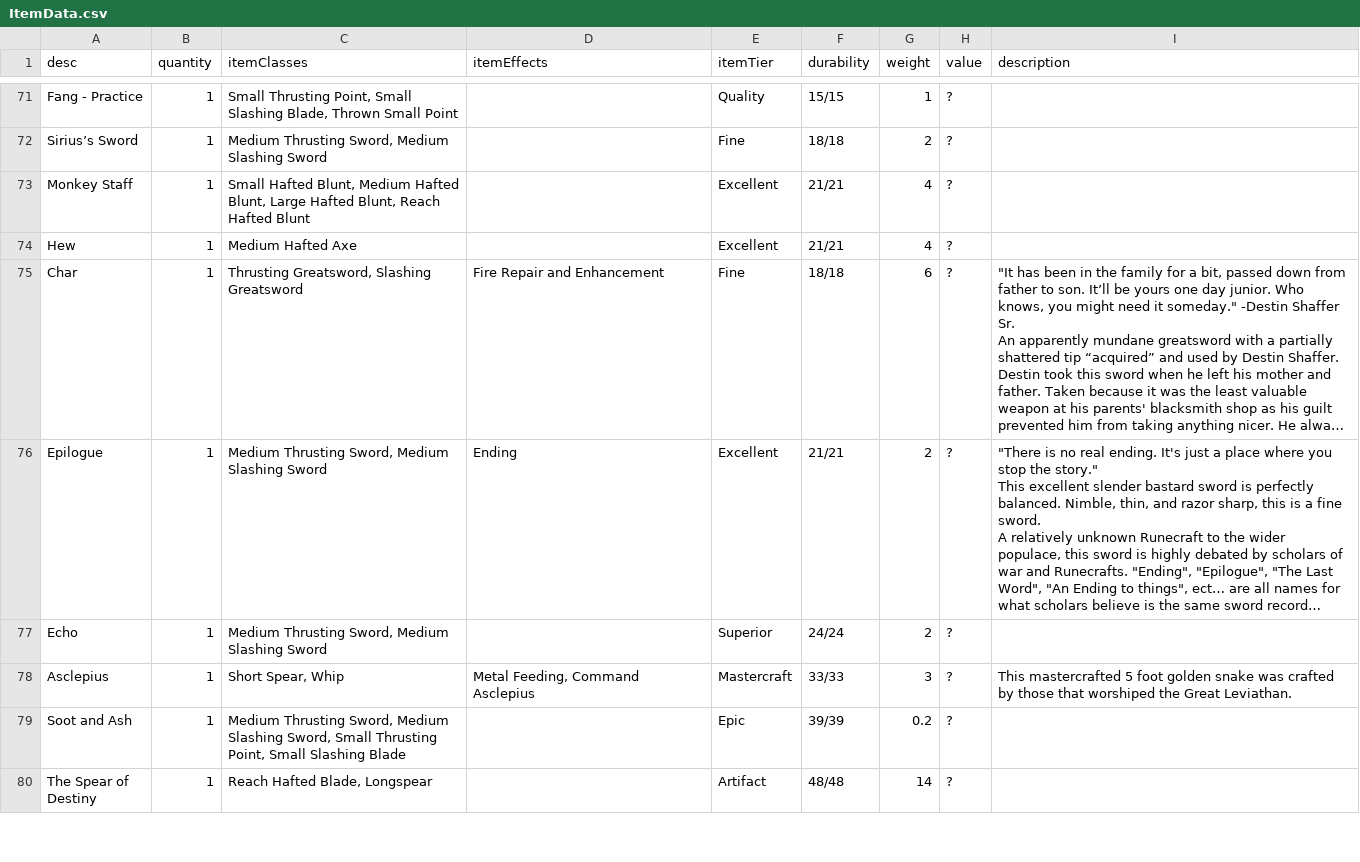
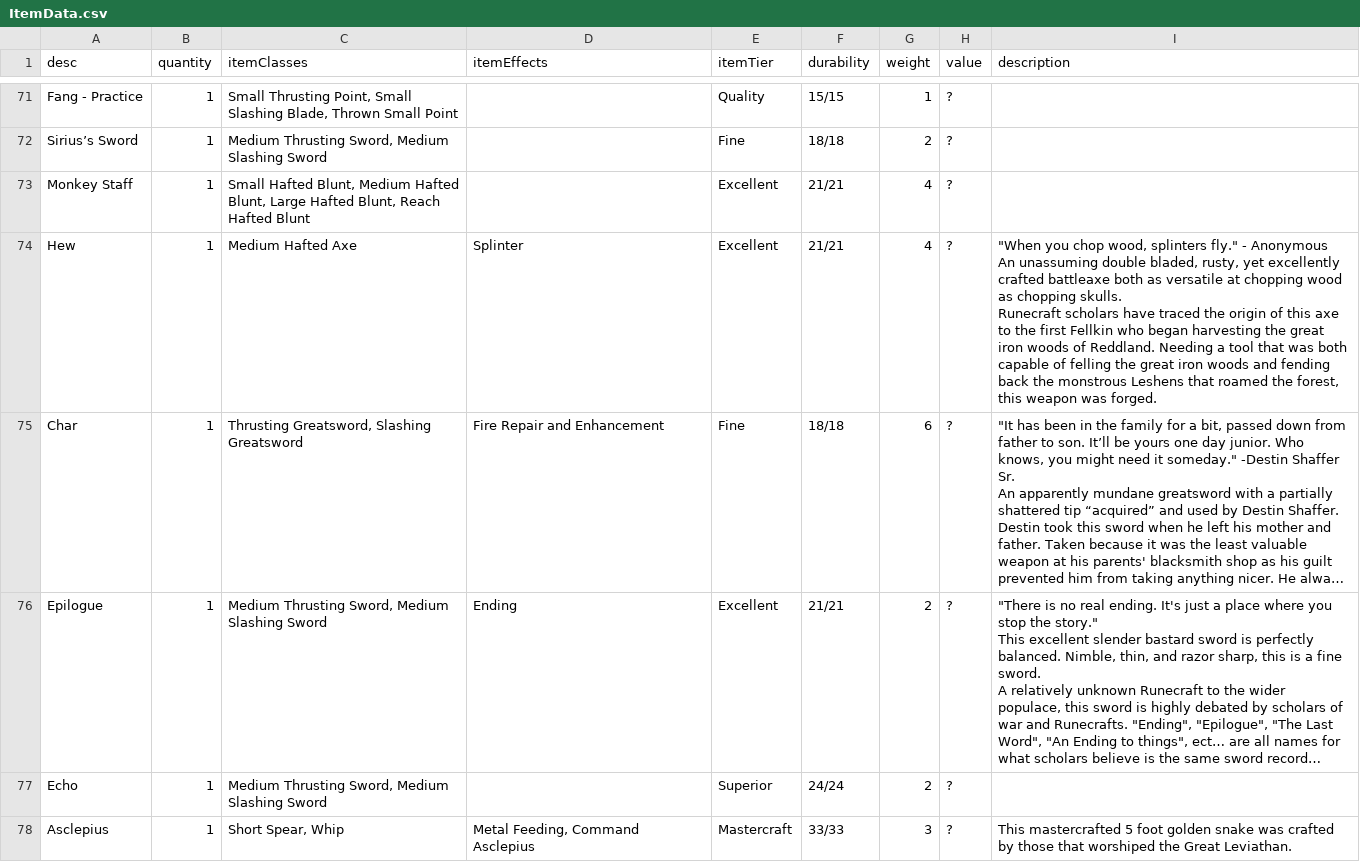
Before and after one commit to CogentRoleplayCommunity/FogentRoleplay, a CSV file: ItemData.csv, drawn as a sheet; only a part is shown, gaps mark what is left out; the shorter side is filled out with more unchanged rows; long unchanged cells end in …; ↵ is a line break in a cell; the diff names each change by its address in the sheet, - before the commit and + after, or states it on an @@ line.

Commit message:
Added Splinter to Hew

```diff
--- a/ItemData.csv
+++ b/ItemData.csv
-D74 (itemEffects): (empty)
+D74 (itemEffects): Splinter
-I74 (description): (empty)
+I74 (description): "When you chop wood, splinters fly." - Anonymous ↵ An unassuming double bladed, rusty, yet excellently crafted battleaxe both as versatile at chopping wood as chopping skulls. ↵ Runecraft scholars have traced the origin of this axe to the first Fellkin who began harvesting the great iron woods of Reddland. Needing a tool that was both capable of felling the great iron woods and fending back the monstrous Leshens that roamed the forest, this weapon was forged.
```
